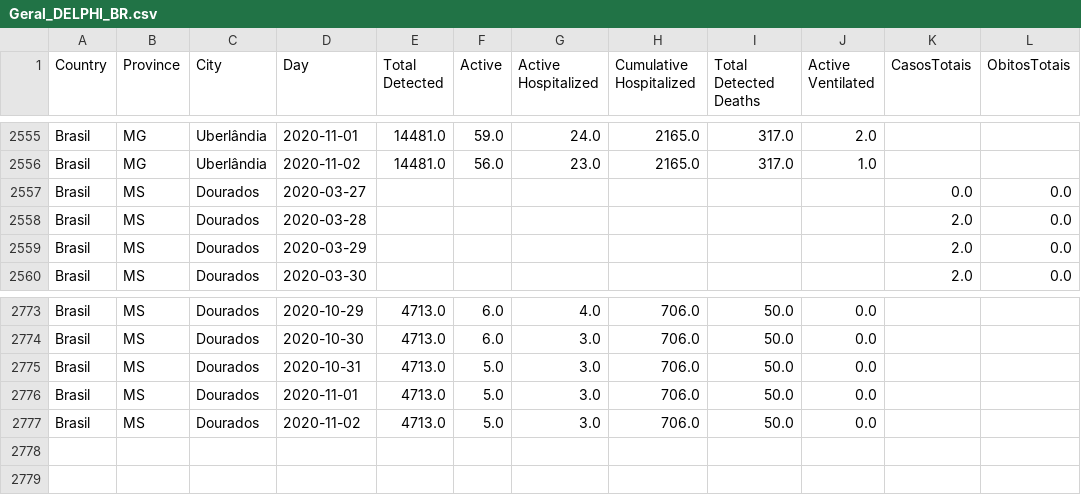
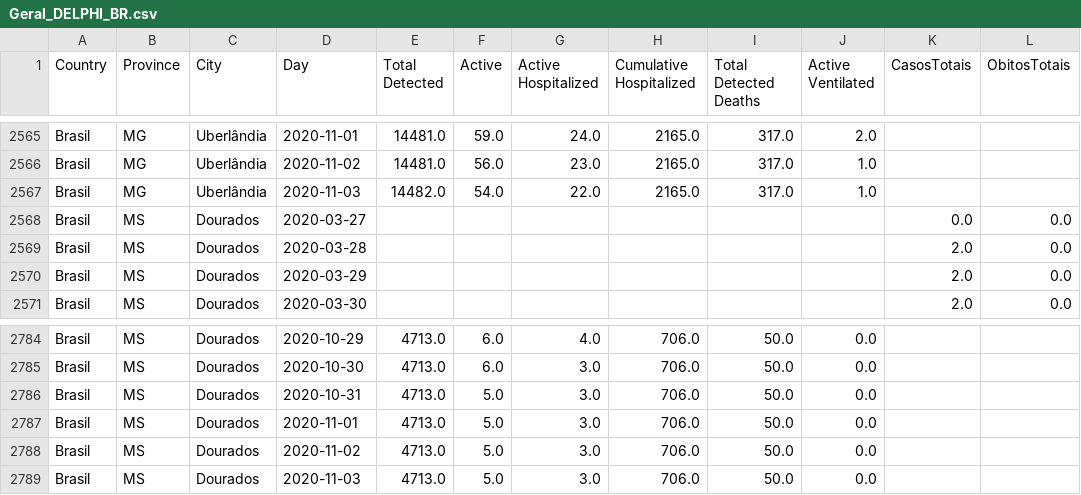
Before and after one commit to maboselli/DELPHI_Br, a CSV file: Geral_DELPHI_BR.csv, drawn as a sheet; only a part is shown, gaps mark what is left out; the diff covers the shown part only; the diff names each change by its address in the sheet, - before the commit and + after, or states it on an @@ line.

```diff
--- a/Geral_DELPHI_BR.csv
+++ b/Geral_DELPHI_BR.csv
+row 2567: Brasil | MG | Uberlândia | 2020-11-03 | 14482.0 | 54.0 | 22.0 | 2165.0 | 317.0 | 1.0
+row 2789: Brasil | MS | Dourados | 2020-11-03 | 4713.0 | 5.0 | 3.0 | 706.0 | 50.0 | 0.0
```
Also changed, not shown: 10 added rows elsewhere in this file, 13 other files.
